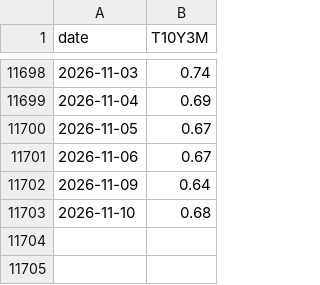
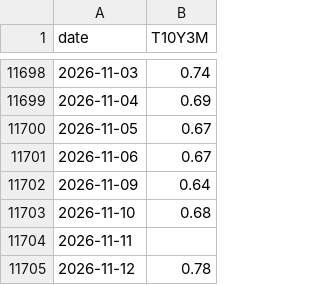
Before and after one commit to zac-t-smith/TheFulcrumMemo, a CSV file: quant/data/fred_T10Y3M.csv, drawn as a sheet; only a part is shown, gaps mark what is left out; the diff names each change by its address in the sheet, - before the commit and + after, or states it on an @@ line.

```diff
--- a/quant/data/fred_T10Y3M.csv
+++ b/quant/data/fred_T10Y3M.csv
+row 11704: 2026-11-11
+row 11705: 2026-11-12 | 0.78
```
Also changed, not shown: quant/data/etf_GLD.csv, quant/data/etf_SPY.csv, 43 other files.
